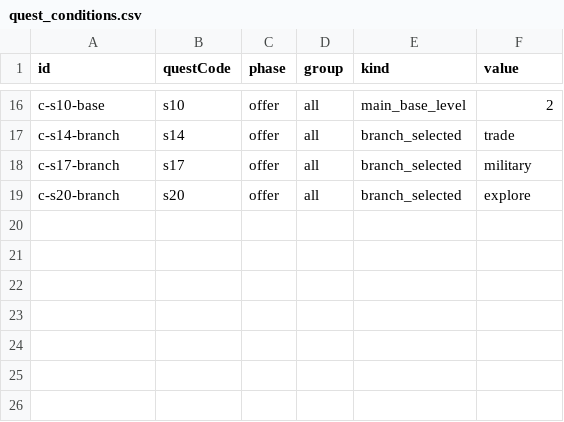
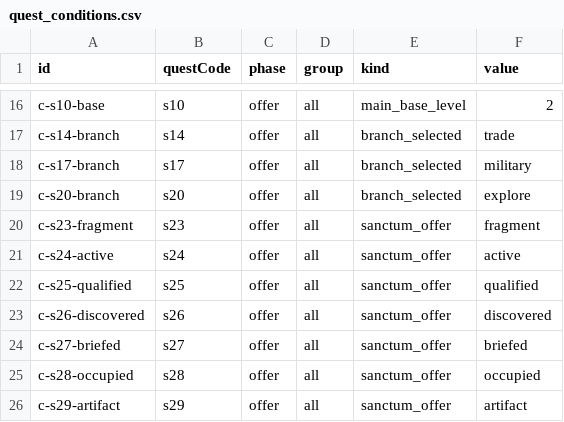
Before and after one commit to kennysli1/slg1.0, a CSV file: config/quest_conditions.csv, drawn as a sheet; only a part is shown, gaps mark what is left out; the diff names each change by its address in the sheet, - before the commit and + after, or states it on an @@ line.

Commit message:
feat(sanctum): add global farstring sanctum event

```diff
--- a/config/quest_conditions.csv
+++ b/config/quest_conditions.csv
+row 20: c-s23-fragment | s23 | offer | all | sanctum_offer | fragment
+row 21: c-s24-active | s24 | offer | all | sanctum_offer | active
+row 22: c-s25-qualified | s25 | offer | all | sanctum_offer | qualified
+row 23: c-s26-discovered | s26 | offer | all | sanctum_offer | discovered
+row 24: c-s27-briefed | s27 | offer | all | sanctum_offer | briefed
+row 25: c-s28-occupied | s28 | offer | all | sanctum_offer | occupied
+row 26: c-s29-artifact | s29 | offer | all | sanctum_offer | artifact
```
Also changed, not shown: config/quest_edges.csv, config/quest_effects.csv, 56 other files.
